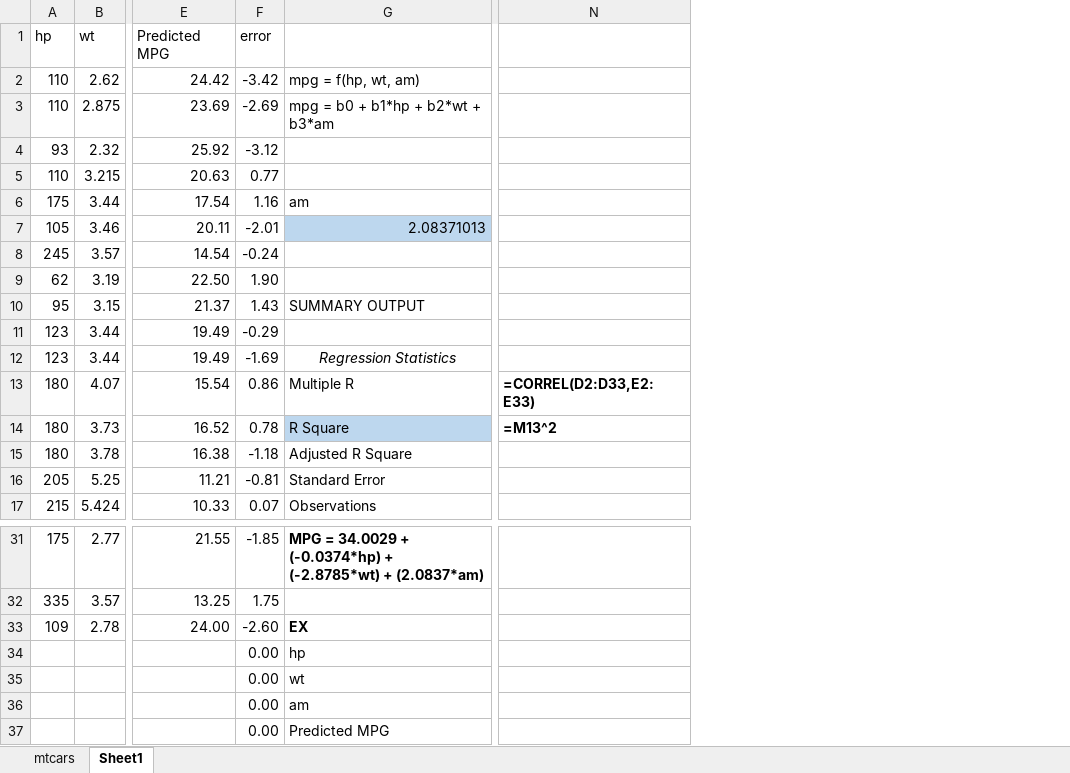
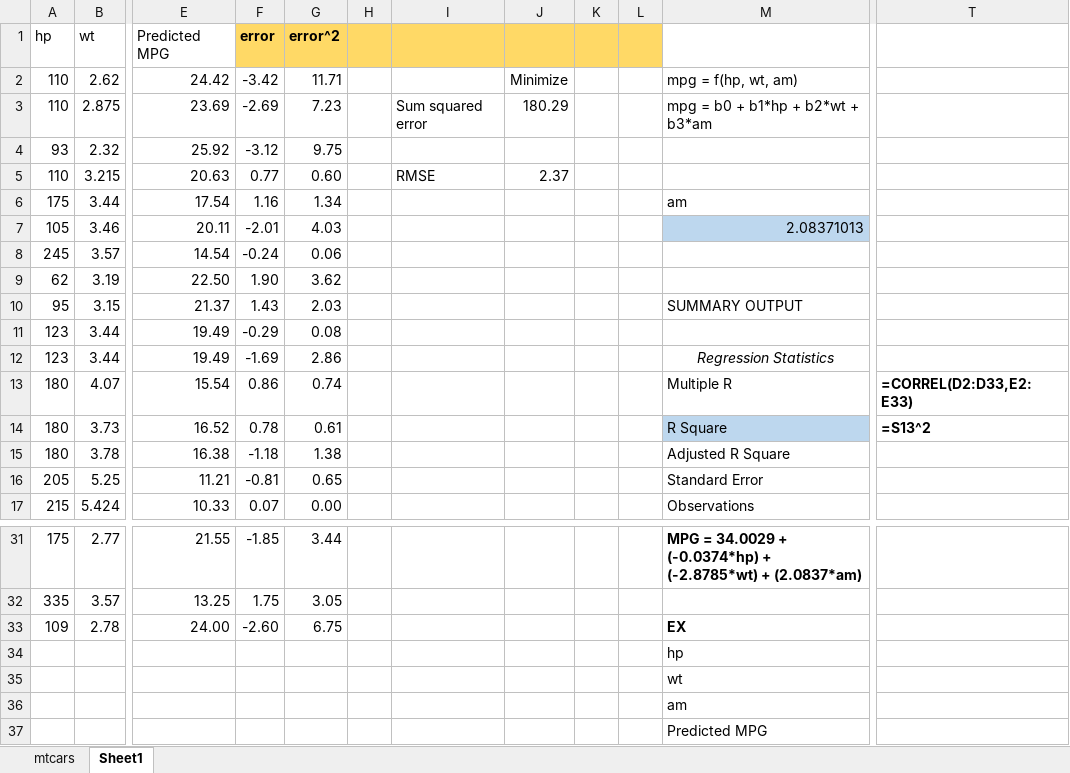
Before and after one commit to h-sutiwas/DataRockie-Bootcamp-10, an Excel workbook: Intro to Statistics/mtcars.xlsx, sheet Sheet1, drawn as a sheet; only a part is shown, gaps mark what is left out; values as stored, in another font and other column widths than the file's, no borders; addresses are those after the commit; the diff names each change by its address in the sheet, - before the commit and + after, or states it on an @@ line.

Commit message:
Finalized mtcars Statistics with Excel - Sum squared error - RMSE

```diff
--- a/Intro to Statistics/mtcars.xlsx (sheet Sheet1)
+++ b/Intro to Statistics/mtcars.xlsx (sheet Sheet1)
+column G, rows 1-17: error^2 | 11.71 | 7.23 | 9.75 | 0.60 | 1.34 | 4.03 | 0.06 | 3.62 | 2.03 | 0.08 | 2.86 | 0.74 | 0.61 | 1.38 | 0.65 | 0.00; rows 31-33: 3.44 | 3.05 | 6.75
+column H, empty
+column I, rows 3-5: Sum squared error |  | RMSE
+column J, rows 2-5: Minimize | 180.29 |  | 2.37
+column K, empty
+column L, empty
@@ F1 fill: none → #FFD966, bold: off → on @@
-T14: =M13^2
+T14: =S13^2
-F34:F37: 0.00
+F34:F37: (empty)
```
Also changed, not shown: formulas that keep their value.
